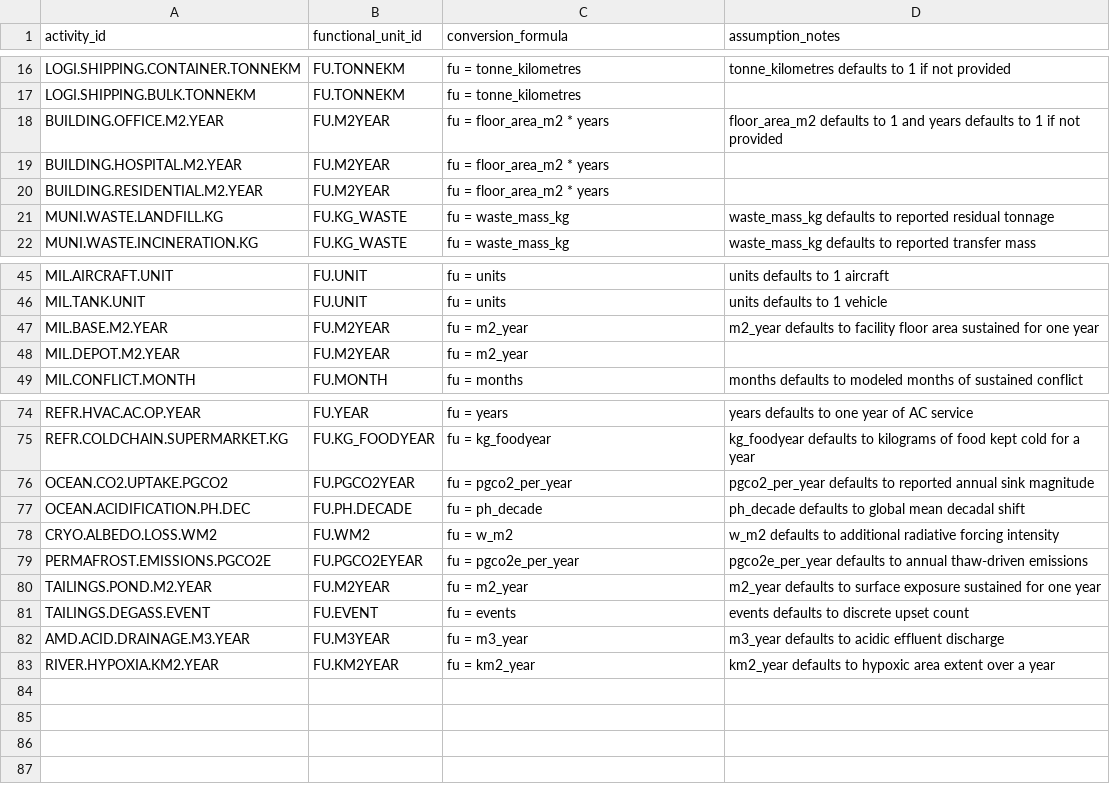
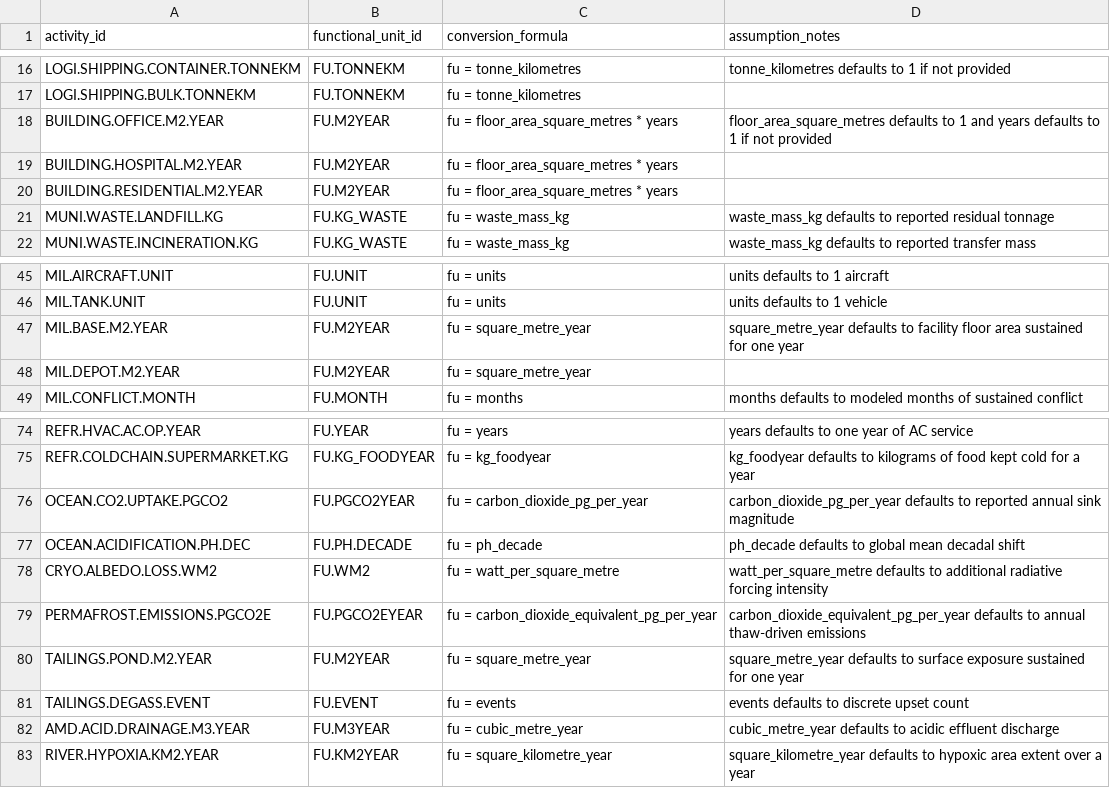
Before and after one commit to chrislyons/carbon-acx, a CSV file: data/activity_fu_map.csv, drawn as a sheet; only a part is shown, gaps mark what is left out.

Commit message:
data: rename feedback unit variables for formula parser

```diff
--- a/data/activity_fu_map.csv
+++ b/data/activity_fu_map.csv
@@ -17,5 +17,5 @@ LOGI.SHIPPING.CONTAINER.TONNEKM,FU.TONNEKM,fu = tonne_kilometres,tonne_kilometre
 LOGI.SHIPPING.BULK.TONNEKM,FU.TONNEKM,fu = tonne_kilometres,
-BUILDING.OFFICE.M2.YEAR,FU.M2YEAR,fu = floor_area_m2 * years,floor_area_m2 defaults to 1 and years defaults to 1 if not provided
-BUILDING.HOSPITAL.M2.YEAR,FU.M2YEAR,fu = floor_area_m2 * years,
-BUILDING.RESIDENTIAL.M2.YEAR,FU.M2YEAR,fu = floor_area_m2 * years,
+BUILDING.OFFICE.M2.YEAR,FU.M2YEAR,fu = floor_area_square_metres * years,floor_area_square_metres defaults to 1 and years defaults to 1 if not provided
+BUILDING.HOSPITAL.M2.YEAR,FU.M2YEAR,fu = floor_area_square_metres * years,
+BUILDING.RESIDENTIAL.M2.YEAR,FU.M2YEAR,fu = floor_area_square_metres * years,
 MUNI.WASTE.LANDFILL.KG,FU.KG_WASTE,fu = waste_mass_kg,waste_mass_kg defaults to reported residual tonnage
@@ -46,4 +46,4 @@ MIL.AIRCRAFT.UNIT,FU.UNIT,fu = units,units defaults to 1 aircraft
 MIL.TANK.UNIT,FU.UNIT,fu = units,units defaults to 1 vehicle
-MIL.BASE.M2.YEAR,FU.M2YEAR,fu = m2_year,m2_year defaults to facility floor area sustained for one year
-MIL.DEPOT.M2.YEAR,FU.M2YEAR,fu = m2_year,
+MIL.BASE.M2.YEAR,FU.M2YEAR,fu = square_metre_year,square_metre_year defaults to facility floor area sustained for one year
+MIL.DEPOT.M2.YEAR,FU.M2YEAR,fu = square_metre_year,
 MIL.CONFLICT.MONTH,FU.MONTH,fu = months,months defaults to modeled months of sustained conflict
@@ -75,9 +75,9 @@ REFR.HVAC.AC.OP.YEAR,FU.YEAR,fu = years,years defaults to one year of AC service
 REFR.COLDCHAIN.SUPERMARKET.KG,FU.KG_FOODYEAR,fu = kg_foodyear,kg_foodyear defaults to kilograms of food kept cold for a year
-OCEAN.CO2.UPTAKE.PGCO2,FU.PGCO2YEAR,fu = pgco2_per_year,pgco2_per_year defaults to reported annual sink magnitude
+OCEAN.CO2.UPTAKE.PGCO2,FU.PGCO2YEAR,fu = carbon_dioxide_pg_per_year,carbon_dioxide_pg_per_year defaults to reported annual sink magnitude
 OCEAN.ACIDIFICATION.PH.DEC,FU.PH.DECADE,fu = ph_decade,ph_decade defaults to global mean decadal shift
-CRYO.ALBEDO.LOSS.WM2,FU.WM2,fu = w_m2,w_m2 defaults to additional radiative forcing intensity
-PERMAFROST.EMISSIONS.PGCO2E,FU.PGCO2EYEAR,fu = pgco2e_per_year,pgco2e_per_year defaults to annual thaw-driven emissions
-TAILINGS.POND.M2.YEAR,FU.M2YEAR,fu = m2_year,m2_year defaults to surface exposure sustained for one year
+CRYO.ALBEDO.LOSS.WM2,FU.WM2,fu = watt_per_square_metre,watt_per_square_metre defaults to additional radiative forcing intensity
+PERMAFROST.EMISSIONS.PGCO2E,FU.PGCO2EYEAR,fu = carbon_dioxide_equivalent_pg_per_year,carbon_dioxide_equivalent_pg_per_year defaults to annual thaw-driven emissions
+TAILINGS.POND.M2.YEAR,FU.M2YEAR,fu = square_metre_year,square_metre_year defaults to surface exposure sustained for one year
 TAILINGS.DEGASS.EVENT,FU.EVENT,fu = events,events defaults to discrete upset count
-AMD.ACID.DRAINAGE.M3.YEAR,FU.M3YEAR,fu = m3_year,m3_year defaults to acidic effluent discharge
-RIVER.HYPOXIA.KM2.YEAR,FU.KM2YEAR,fu = km2_year,km2_year defaults to hypoxic area extent over a year
+AMD.ACID.DRAINAGE.M3.YEAR,FU.M3YEAR,fu = cubic_metre_year,cubic_metre_year defaults to acidic effluent discharge
+RIVER.HYPOXIA.KM2.YEAR,FU.KM2YEAR,fu = square_kilometre_year,square_kilometre_year defaults to hypoxic area extent over a year
```
Also changed, not shown: data/activities.csv, data/emission_factors.csv, 3 other files.
